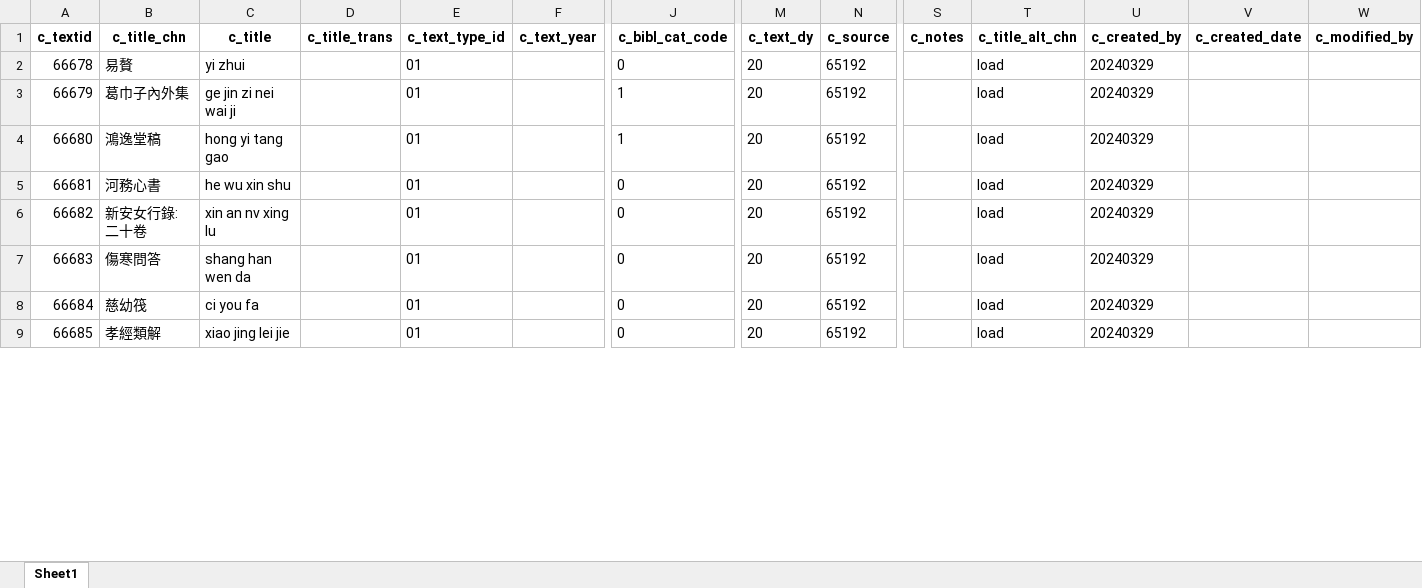
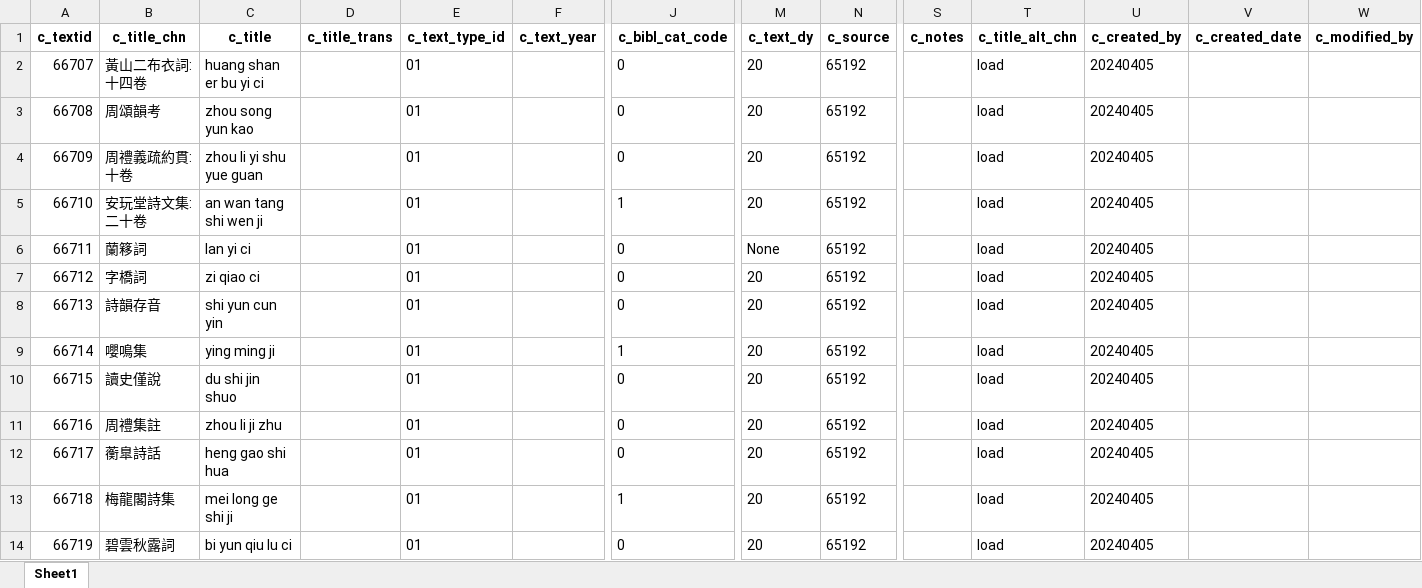
Before and after one commit to cbdb-project/create-new-books-for-cbdb, an Excel workbook: output.xlsx, sheet Sheet1, drawn as a sheet; only a part is shown, gaps mark what is left out; values as stored, in another font and other column widths than the file's, no borders; removed rows and columns are numbered as before the commit, all else as after; rows hold the shown columns only; the diff covers the shown part only; the diff names each change by its address in the sheet, - before the commit and + after, or states it on an @@ line.

```diff
--- a/output.xlsx (sheet Sheet1)
+++ b/output.xlsx (sheet Sheet1)
+row 2: 66707 | 黃山二布衣詞: 十四卷 | huang shan er bu yi ci |  | 01 |  | 0 | 20 | 65192 |  | load | 20240405
+row 3: 66708 | 周頌韻考 | zhou song yun kao |  | 01 |  | 0 | 20 | 65192 |  | load | 20240405
-A4 (c_textid): 66678
+A4 (c_textid): 66709
-B4 (c_title_chn): 易贅
+B4 (c_title_chn): 周禮義疏約貫: 十卷
-C4 (c_title): yi zhui
+C4 (c_title): zhou li yi shu yue guan
-U4:U5 (c_created_by): 20240329
+U4:U5 (c_created_by): 20240405
-A5 (c_textid): 66679
+A5 (c_textid): 66710
-B5 (c_title_chn): 葛巾子內外集
+B5 (c_title_chn): 安玩堂詩文集: 二十卷
-C5 (c_title): ge jin zi nei wai ji
+C5 (c_title): an wan tang shi wen ji
+row 6: 66711 | 蘭簃詞 | lan yi ci |  | 01 |  | 0 | None | 65192 |  | load | 20240405
+row 7: 66712 | 字橋詞 | zi qiao ci |  | 01 |  | 0 | 20 | 65192 |  | load | 20240405
+row 8: 66713 | 詩韻存音 | shi yun cun yin |  | 01 |  | 0 | 20 | 65192 |  | load | 20240405
-A9 (c_textid): 66680
+A9 (c_textid): 66714
-B9 (c_title_chn): 鴻逸堂稿
+B9 (c_title_chn): 嚶鳴集
-C9 (c_title): hong yi tang gao
+C9 (c_title): ying ming ji
-U9:U12 (c_created_by): 20240329
+U9:U12 (c_created_by): 20240405
-A10 (c_textid): 66681
+A10 (c_textid): 66715
-B10 (c_title_chn): 河務心書
+B10 (c_title_chn): 讀史僅說
-C10 (c_title): he wu xin shu
+C10 (c_title): du shi jin shuo
-A11 (c_textid): 66682
+A11 (c_textid): 66716
-B11 (c_title_chn): 新安女行錄: 二十卷
+B11 (c_title_chn): 周禮集註
-C11 (c_title): xin an nv xing lu
+C11 (c_title): zhou li ji zhu
-A12 (c_textid): 66683
+A12 (c_textid): 66717
-B12 (c_title_chn): 傷寒問答
+B12 (c_title_chn): 蘅臯詩話
-C12 (c_title): shang han wen da
+C12 (c_title): heng gao shi hua
-row 8: 66684 | 慈幼筏 | ci you fa |  | 01 |  | 0 | 20 | 65192 |  | load | 20240329
+row 13: 66718 | 梅龍閣詩集 | mei long ge shi ji |  | 01 |  | 1 | 20 | 65192 |  | load | 20240405
-A14 (c_textid): 66685
+A14 (c_textid): 66719
-B14 (c_title_chn): 孝經類解
+B14 (c_title_chn): 碧雲秋露詞
-C14 (c_title): xiao jing lei jie
+C14 (c_title): bi yun qiu lu ci
-U14 (c_created_by): 20240329
+U14 (c_created_by): 20240405
```
Also changed, not shown: 5 removed rows and 52 edited cells elsewhere in this sheet, 3 other files.
